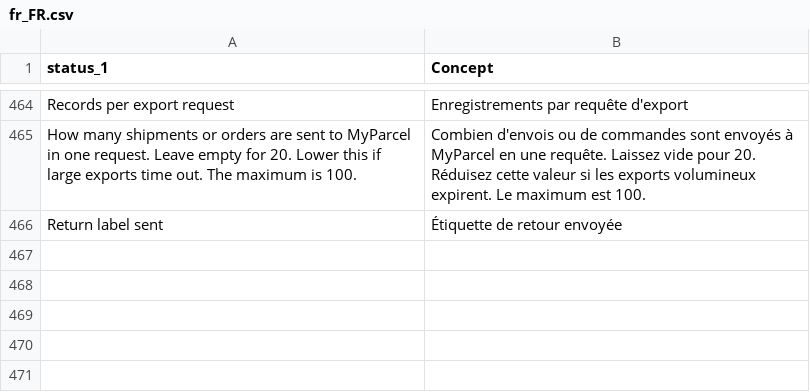
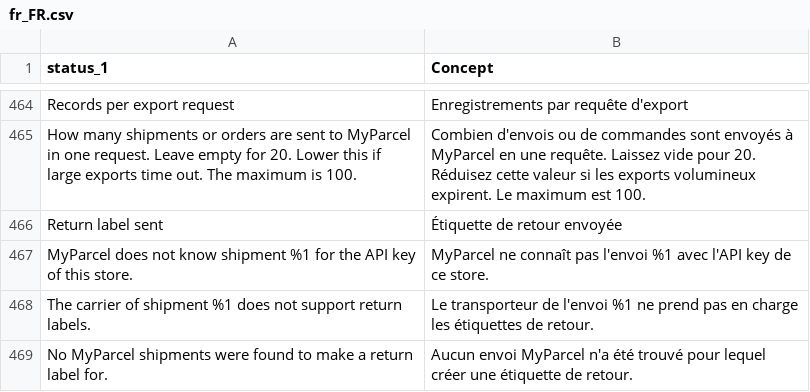
Before and after one commit to PedroFlores199/magento, a CSV file: i18n/fr_FR.csv, drawn as a sheet; only a part is shown, gaps mark what is left out; the diff names each change by its address in the sheet, - before the commit and + after, or states it on an @@ line.

```diff
--- a/i18n/fr_FR.csv
+++ b/i18n/fr_FR.csv
+row 467: MyParcel does not know shipment %1 for the API key of this store. | MyParcel ne connaît pas l'envoi %1 avec l'API key de ce store.
+row 468: The carrier of shipment %1 does not support return labels. | Le transporteur de l'envoi %1 ne prend pas en charge les étiquettes de retour.
+row 469: No MyParcel shipments were found to make a return label for. | Aucun envoi MyParcel n'a été trouvé pour lequel créer une étiquette de retour.
```
Also changed, not shown: i18n/da_DK.csv, i18n/de_DE.csv, 6 other files.
